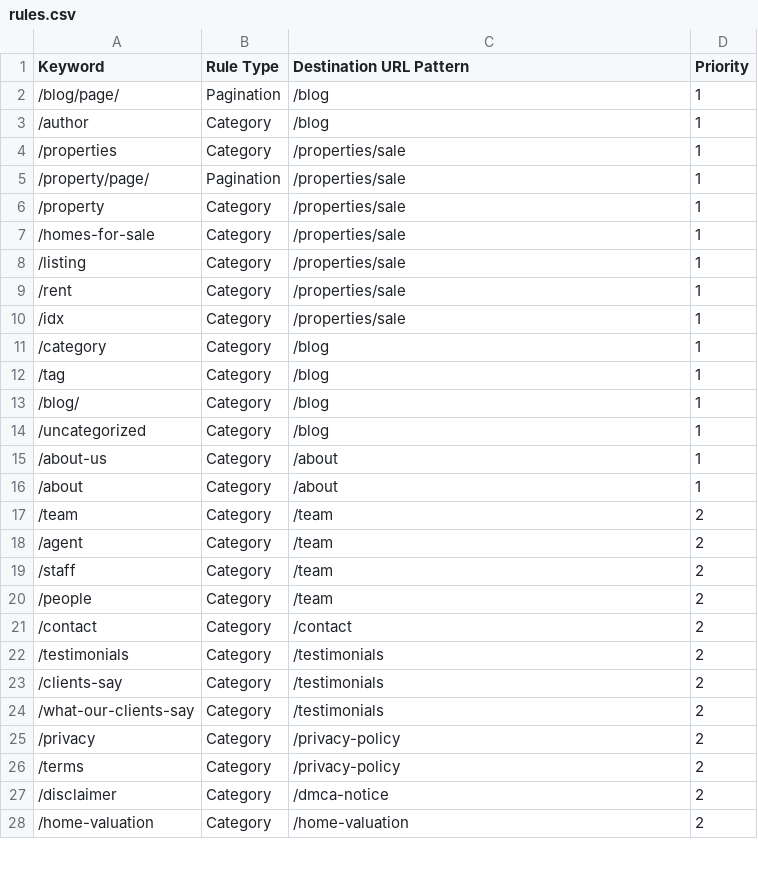
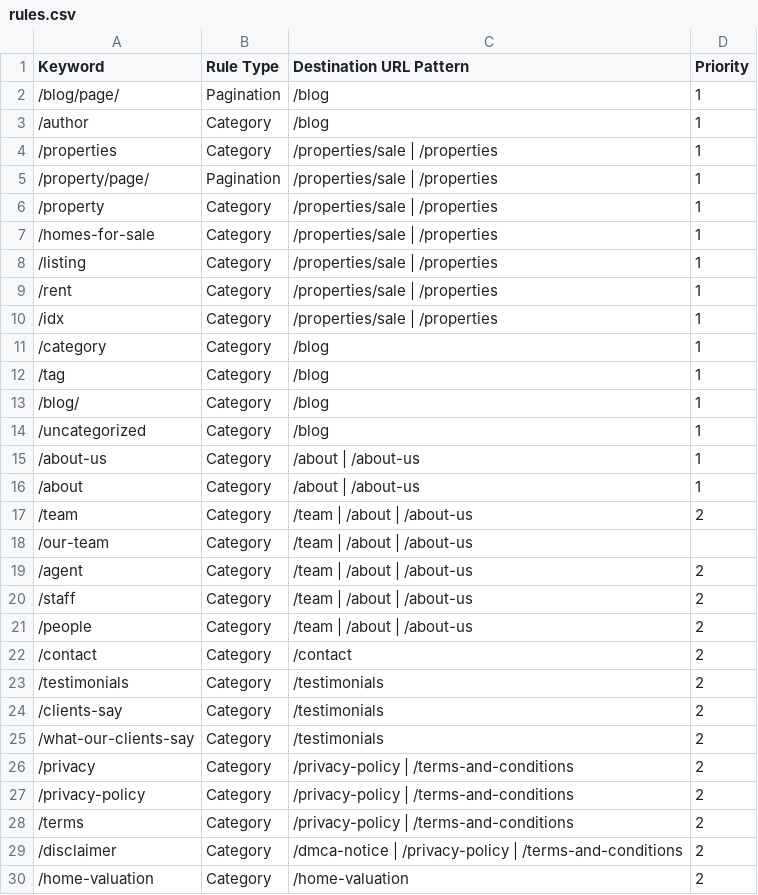
Before and after one commit to nachomanbot/redirection5.1, a CSV file: rules.csv, drawn as a sheet; only a part is shown; the diff covers the shown part only.

Commit message:
Update rules.csv

```diff
--- a/rules.csv
+++ b/rules.csv
@@ -3,9 +3,9 @@ Keyword,Rule Type,Destination URL Pattern,Priority
 /author,Category,/blog,1
-/properties,Category,/properties/sale,1
-/property/page/,Pagination,/properties/sale,1
-/property,Category,/properties/sale,1
-/homes-for-sale,Category,/properties/sale,1
-/listing,Category,/properties/sale,1
-/rent,Category,/properties/sale,1
-/idx,Category,/properties/sale,1
+/properties,Category,/properties/sale | /properties,1
+/property/page/,Pagination,/properties/sale | /properties,1
+/property,Category,/properties/sale | /properties,1
+/homes-for-sale,Category,/properties/sale | /properties,1
+/listing,Category,/properties/sale | /properties,1
+/rent,Category,/properties/sale | /properties,1
+/idx,Category,/properties/sale | /properties,1
 /category,Category,/blog,1
@@ -14,8 +14,9 @@ Keyword,Rule Type,Destination URL Pattern,Priority
 /uncategorized,Category,/blog,1
-/about-us,Category,/about,1
-/about,Category,/about,1
-/team,Category,/team,2
-/agent,Category,/team,2
-/staff,Category,/team,2
-/people,Category,/team,2
+/about-us,Category,/about | /about-us,1
+/about,Category,/about | /about-us,1
+/team,Category,/team | /about | /about-us,2
+/our-team,Category,/team | /about | /about-us,
+/agent,Category,/team | /about | /about-us,2
+/staff,Category,/team | /about | /about-us,2
+/people,Category,/team | /about | /about-us,2
 /contact,Category,/contact,2
@@ -24,5 +25,6 @@ Keyword,Rule Type,Destination URL Pattern,Priority
 /what-our-clients-say,Category,/testimonials,2
-/privacy,Category,/privacy-policy,2
-/terms,Category,/privacy-policy,2
-/disclaimer,Category,/dmca-notice,2
+/privacy,Category,/privacy-policy | /terms-and-conditions,2
+/privacy-policy,Category,/privacy-policy | /terms-and-conditions,2
+/terms,Category,/privacy-policy | /terms-and-conditions,2
+/disclaimer,Category,/dmca-notice | /privacy-policy | /terms-and-conditions,2
 /home-valuation,Category,/home-valuation,2
```
Also changed, not shown: 2 added rows and 2 edited cells elsewhere in this file.
